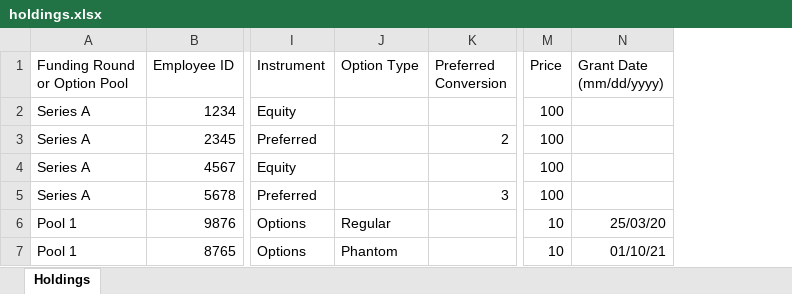
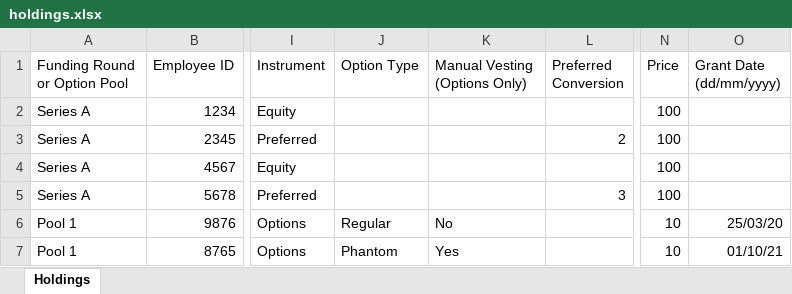
Before and after one commit to sampadadiwan/IRM, an Excel workbook: public/sample_uploads/holdings.xlsx, sheet Holdings, drawn as a sheet; only a part is shown, gaps mark what is left out; values as stored, in another font and other column widths than the file's, no borders; addresses are those after the commit; the diff names each change by its address in the sheet, - before the commit and + after, or states it on an @@ line.

```diff
--- a/public/sample_uploads/holdings.xlsx (sheet Holdings)
+++ b/public/sample_uploads/holdings.xlsx (sheet Holdings)
+column K (Manual Vesting (Options Only)), rows 6-7: No | Yes
-O1: Grant Date (mm/dd/yyyy)
+O1: Grant Date (dd/mm/yyyy)
```
Also changed, not shown: public/sample_uploads/investor_access.xlsx, 51 other files.
